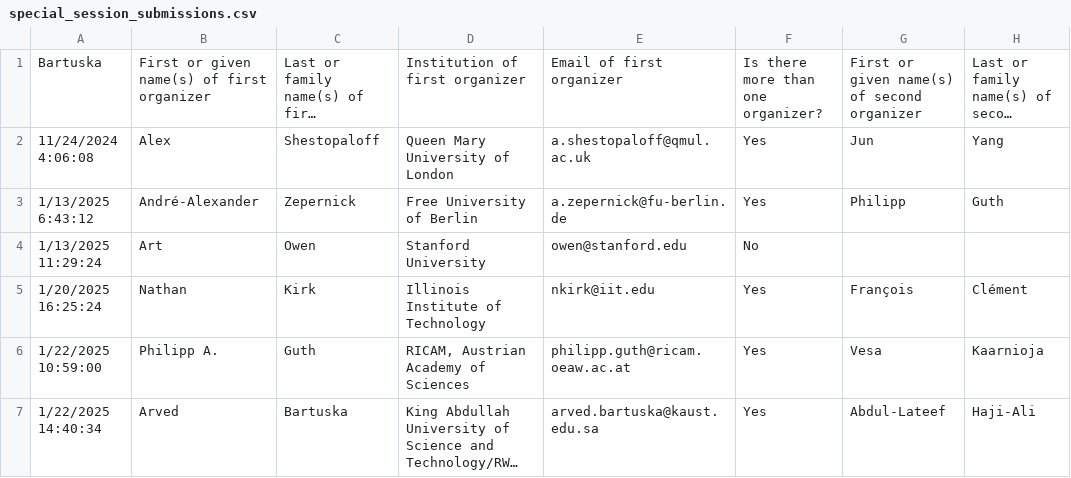
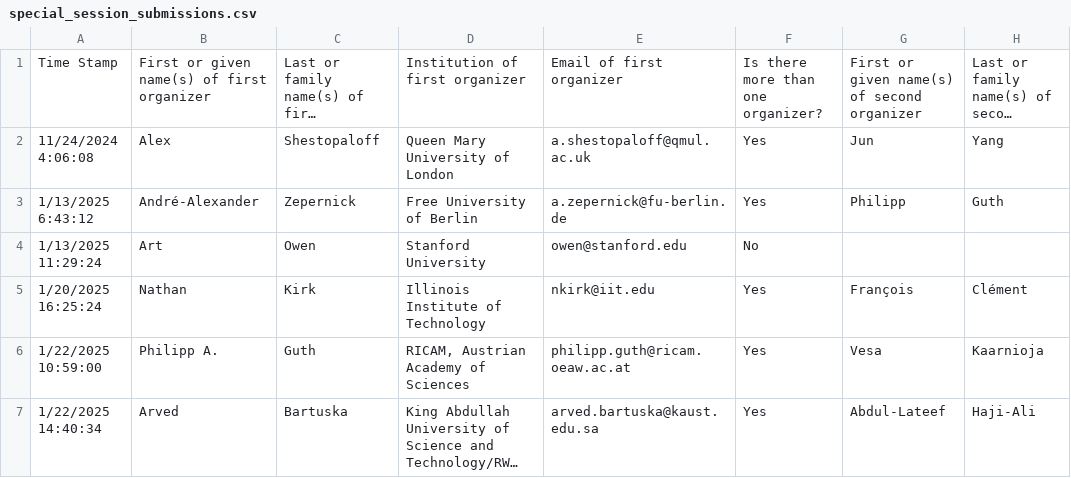
Before and after one commit to fjhickernell/MCM-2025-Program, a CSV file: preprocess/input/special_session_submissions.csv, drawn as a sheet; only a part is shown; long unchanged cells end in …; the diff names each change by its address in the sheet, - before the commit and + after, or states it on an @@ line.

Commit message:
Fix typos

```diff
--- a/preprocess/input/special_session_submissions.csv
+++ b/preprocess/input/special_session_submissions.csv
-A1: Bartuska
+A1: Time Stamp
```
Also changed, not shown: 3 other files.
